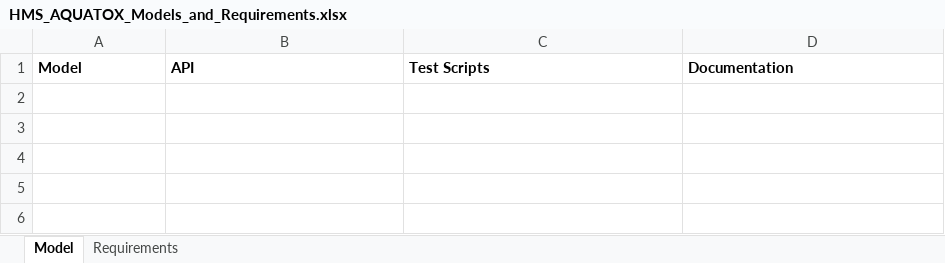
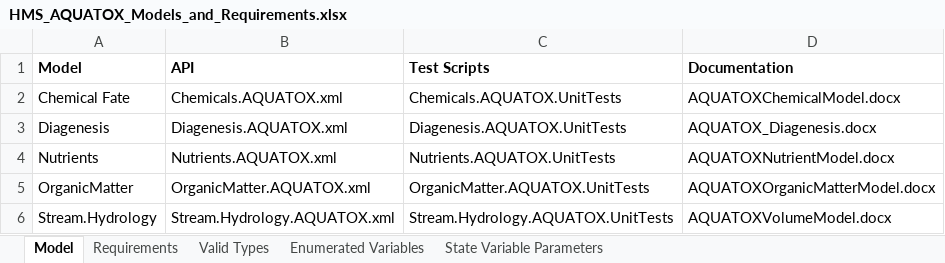
Before and after one commit to quanted/hms, an Excel workbook: Data.Simulate.AQUATOX/DOCS/HMS_AQUATOX_Models_and_Requirements.xlsx, sheet Model, drawn as a sheet; values as stored, in another font and other column widths than the file's, no borders; the diff names each change by its address in the sheet, - before the commit and + after, or states it on an @@ line.

Commit message:
Completed draft of AQUATOX_JSON_Structure.docx
Added ChemicalRecord_Specs, ReminRecord_Specs documents
Cleaned up code of non-used parameters (relevant to AQUATOX 3.2 but not yet HMS)
Re-ran test scripts.  Minor refinement to OM test scripts and input JSON.
Added data to HMS_AQUATOX_Models_and_Requirements Excel document
Added example JSON where AQUATOX is driven by HMS output.

```diff
--- a/Data.Simulate.AQUATOX/DOCS/HMS_AQUATOX_Models_and_Requirements.xlsx (sheet Model)
+++ b/Data.Simulate.AQUATOX/DOCS/HMS_AQUATOX_Models_and_Requirements.xlsx (sheet Model)
+sheet tab: Valid Types
+sheet tab: Enumerated Variables
+sheet tab: State Variable Parameters
+row 2: Chemical Fate | Chemicals.AQUATOX.xml | Chemicals.AQUATOX.UnitTests | AQUATOXChemicalModel.docx
+row 3: Diagenesis | Diagenesis.AQUATOX.xml | Diagenesis.AQUATOX.UnitTests | AQUATOX_Diagenesis.docx
+row 4: Nutrients | Nutrients.AQUATOX.xml | Nutrients.AQUATOX.UnitTests | AQUATOXNutrientModel.docx
+row 5: OrganicMatter | OrganicMatter.AQUATOX.xml | OrganicMatter.AQUATOX.UnitTests | AQUATOXOrganicMatterModel.docx
+row 6: Stream.Hydrology | Stream.Hydrology.AQUATOX.xml | Stream.Hydrology.AQUATOX.UnitTests | AQUATOXVolumeModel.docx
```
Also changed, not shown: sheet Requirements, 13 other files.
